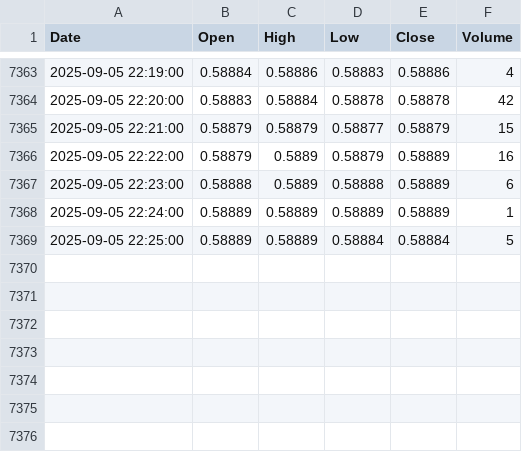
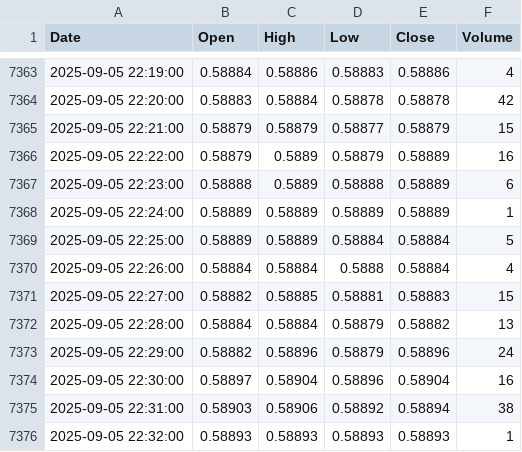
Before and after one commit to mubinxyz/front, a CSV file: csv_data/csv_nzdusd_1.csv, drawn as a sheet; only a part is shown, gaps mark what is left out; the diff names each change by its address in the sheet, - before the commit and + after, or states it on an @@ line.

```diff
--- a/csv_data/csv_nzdusd_1.csv
+++ b/csv_data/csv_nzdusd_1.csv
+row 7370: 2025-09-05 22:26:00 | 0.58884 | 0.58884 | 0.5888 | 0.58884 | 4
+row 7371: 2025-09-05 22:27:00 | 0.58882 | 0.58885 | 0.58881 | 0.58883 | 15
+row 7372: 2025-09-05 22:28:00 | 0.58884 | 0.58884 | 0.58879 | 0.58882 | 13
+row 7373: 2025-09-05 22:29:00 | 0.58882 | 0.58896 | 0.58879 | 0.58896 | 24
+row 7374: 2025-09-05 22:30:00 | 0.58897 | 0.58904 | 0.58896 | 0.58904 | 16
+row 7375: 2025-09-05 22:31:00 | 0.58903 | 0.58906 | 0.58892 | 0.58894 | 38
+row 7376: 2025-09-05 22:32:00 | 0.58893 | 0.58893 | 0.58893 | 0.58893 | 1
```
Also changed, not shown: csv_data/csv_audusd_1.csv, csv_data/csv_btcusd_1.csv, 47 other files.
